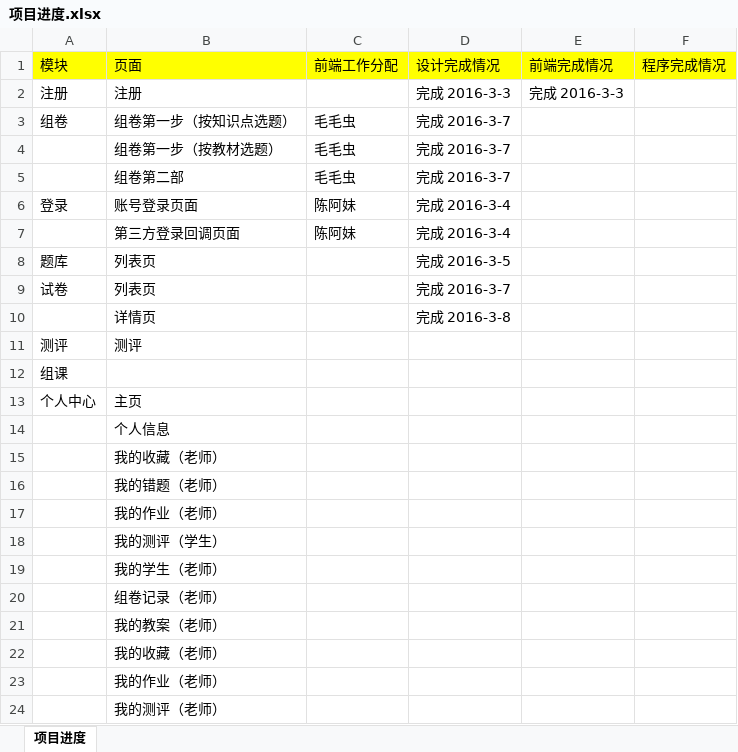
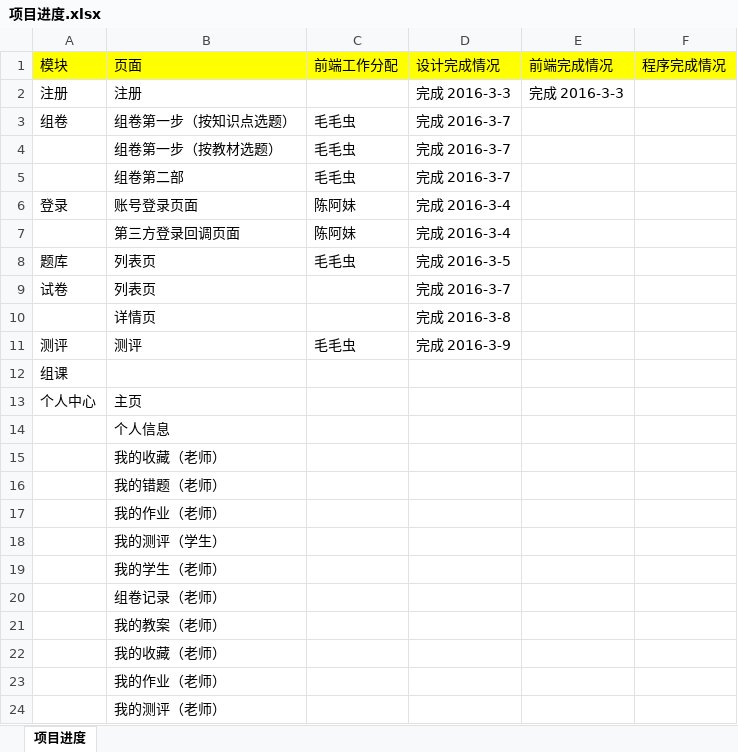
Before and after one commit to haxueku/haxueku, an Excel workbook: 项目进度.xlsx, sheet 项目进度, drawn as a sheet; values as stored, in another font and other column widths than the file's, no borders; the diff names each change by its address in the sheet, - before the commit and + after, or states it on an @@ line.

Commit message:
进度更新

```diff
--- a/项目进度.xlsx (sheet 项目进度)
+++ b/项目进度.xlsx (sheet 项目进度)
-C8 (前端工作分配): (empty)
+C8 (前端工作分配): 毛毛虫
-C11 (前端工作分配): (empty)
+C11 (前端工作分配): 毛毛虫
-D11 (设计完成情况): (empty)
+D11 (设计完成情况): 完成 2016-3-9
```
